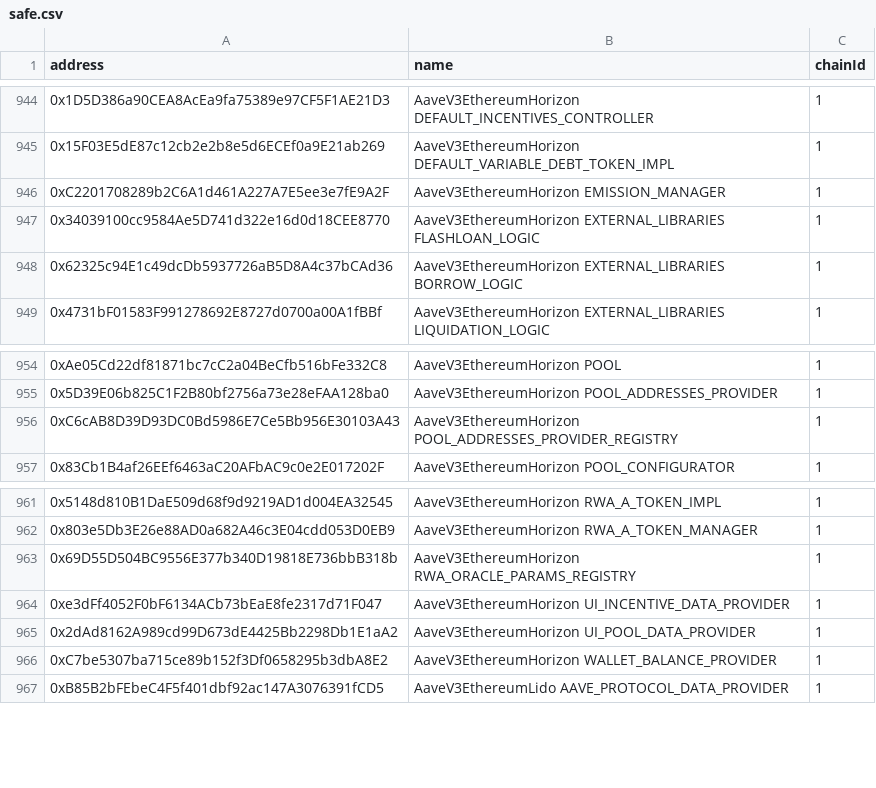
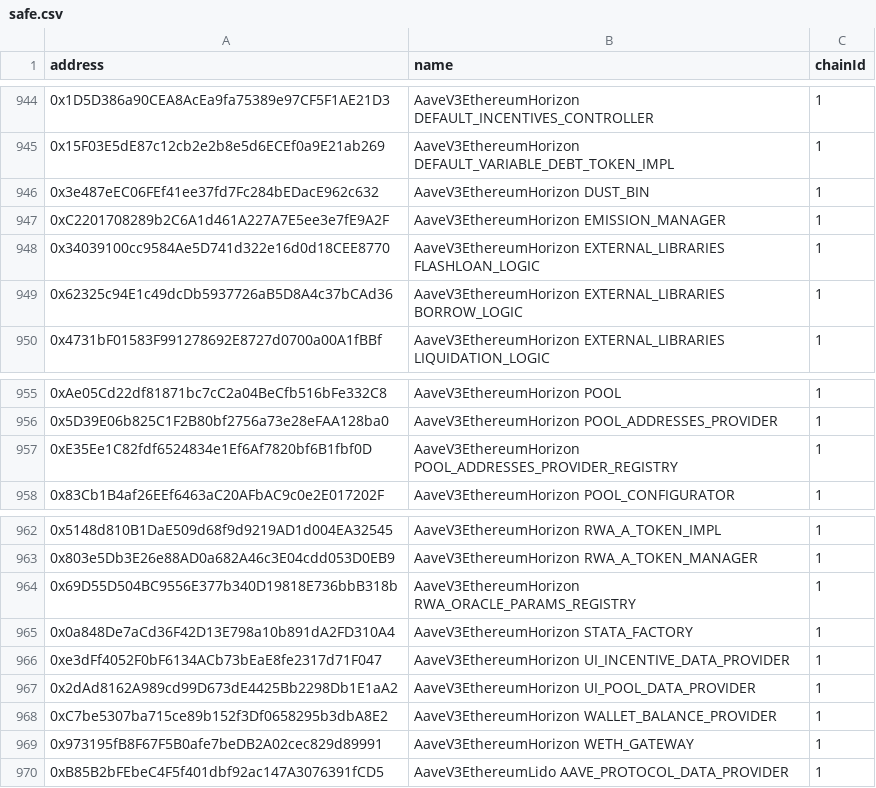
Before and after one commit to aave-dao/aave-address-book, a CSV file: safe.csv, drawn as a sheet; only a part is shown, gaps mark what is left out.

Commit message:
fix: Add Horizon periphery addresses (#1655)

```diff
--- a/safe.csv
+++ b/safe.csv
@@ -945,2 +945,3 @@ address,name,chainId
 0x15F03E5dE87c12cb2e2b8e5d6ECEf0a9E21ab269,AaveV3EthereumHorizon DEFAULT_VARIABLE_DEBT_TOKEN_IMPL,1
+0x3e487eEC06FEf41ee37fd7Fc284bEDacE962c632,AaveV3EthereumHorizon DUST_BIN,1
 0xC2201708289b2C6A1d461A227A7E5ee3e7fE9A2F,AaveV3EthereumHorizon EMISSION_MANAGER,1
@@ -955,3 +956,3 @@ address,name,chainId
 0x5D39E06b825C1F2B80bf2756a73e28eFAA128ba0,AaveV3EthereumHorizon POOL_ADDRESSES_PROVIDER,1
-0xC6cAB8D39D93DC0Bd5986E7Ce5Bb956E30103A43,AaveV3EthereumHorizon POOL_ADDRESSES_PROVIDER_REGISTRY,1
+0xE35Ee1C82fdf6524834e1Ef6Af7820bf6B1fbf0D,AaveV3EthereumHorizon POOL_ADDRESSES_PROVIDER_REGISTRY,1
 0x83Cb1B4af26EEf6463aC20AFbAC9c0e2E017202F,AaveV3EthereumHorizon POOL_CONFIGURATOR,1
@@ -963,2 +964,3 @@ address,name,chainId
 0x69D55D504BC9556E377b340D19818E736bbB318b,AaveV3EthereumHorizon RWA_ORACLE_PARAMS_REGISTRY,1
+0x0a848De7aCd36F42D13E798a10b891dA2FD310A4,AaveV3EthereumHorizon STATA_FACTORY,1
 0xe3dFf4052F0bF6134ACb73bEaE8fe2317d71F047,AaveV3EthereumHorizon UI_INCENTIVE_DATA_PROVIDER,1
@@ -966,2 +968,3 @@ address,name,chainId
 0xC7be5307ba715ce89b152f3Df0658295b3dbA8E2,AaveV3EthereumHorizon WALLET_BALANCE_PROVIDER,1
+0x973195fB8F67F5B0afe7beDB2A02cec829d89991,AaveV3EthereumHorizon WETH_GATEWAY,1
 0xB85B2bFEbeC4F5f401dbf92ac147A3076391fCD5,AaveV3EthereumLido AAVE_PROTOCOL_DATA_PROVIDER,1
```
Also changed, not shown: 4 other files.
